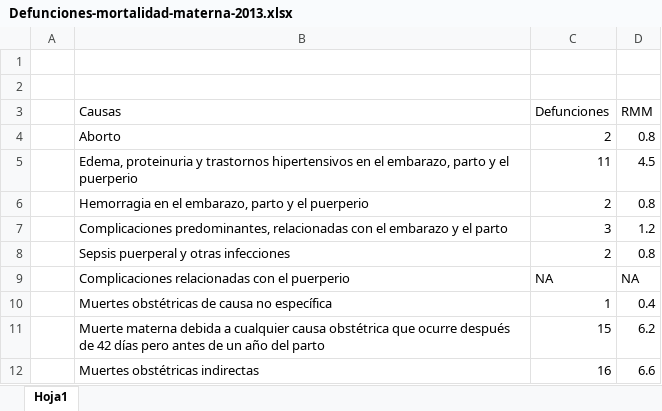
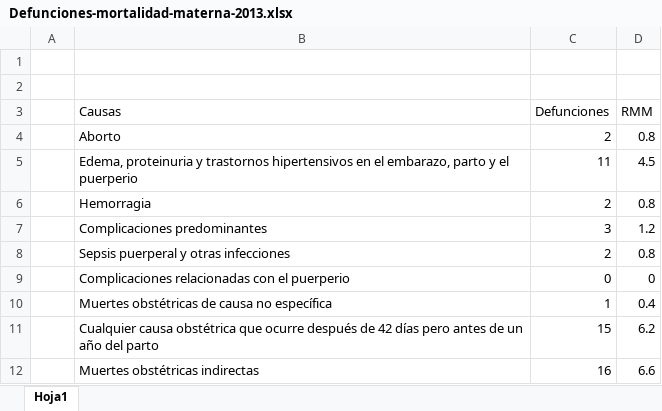
Before and after one commit to constanzabgs/constanza-gonzalez, an Excel workbook: Datos/Defunciones-mortalidad-materna-2013.xlsx, sheet Hoja1, drawn as a sheet; values as stored, in another font and other column widths than the file's, no borders; table styles not drawn; the diff names each change by its address in the sheet, - before the commit and + after, or states it on an @@ line.

```diff
--- a/Datos/Defunciones-mortalidad-materna-2013.xlsx (sheet Hoja1)
+++ b/Datos/Defunciones-mortalidad-materna-2013.xlsx (sheet Hoja1)
-B6 (Causas): Hemorragia en el embarazo, parto y el puerperio
+B6 (Causas): Hemorragia
-B7 (Causas): Complicaciones predominantes, relacionadas con el embarazo y el parto
+B7 (Causas): Complicaciones predominantes
-C9 (Defunciones): NA
+C9 (Defunciones): 0
-D9 (RMM): NA
+D9 (RMM): 0
-B11 (Causas): Muerte materna debida a cualquier causa obstétrica…
+B11 (Causas): Cualquier causa obstétrica…
```
Also changed, not shown: Datos/Defunciones-mortalidad-materna-2011.xlsx, Datos/Defunciones-mortalidad-materna-2012.xlsx, 2 other files.
